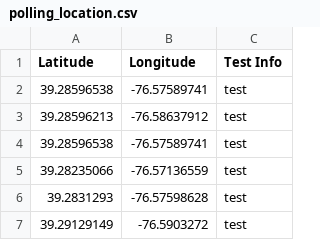
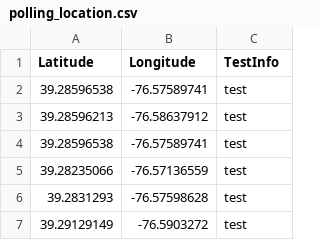
Before and after one commit to kunaljaydesai/CrimeApp, a CSV file: SameerMap/polling_location.csv, drawn as a sheet; only a part is shown.

```diff
--- a/SameerMap/polling_location.csv
+++ b/SameerMap/polling_location.csv
@@ -1,2 +1,2 @@
-Latitude,Longitude,Test Info
+Latitude,Longitude,TestInfo
 39.28596538,-76.57589741,test
```
Also changed, not shown: 7 other files.
